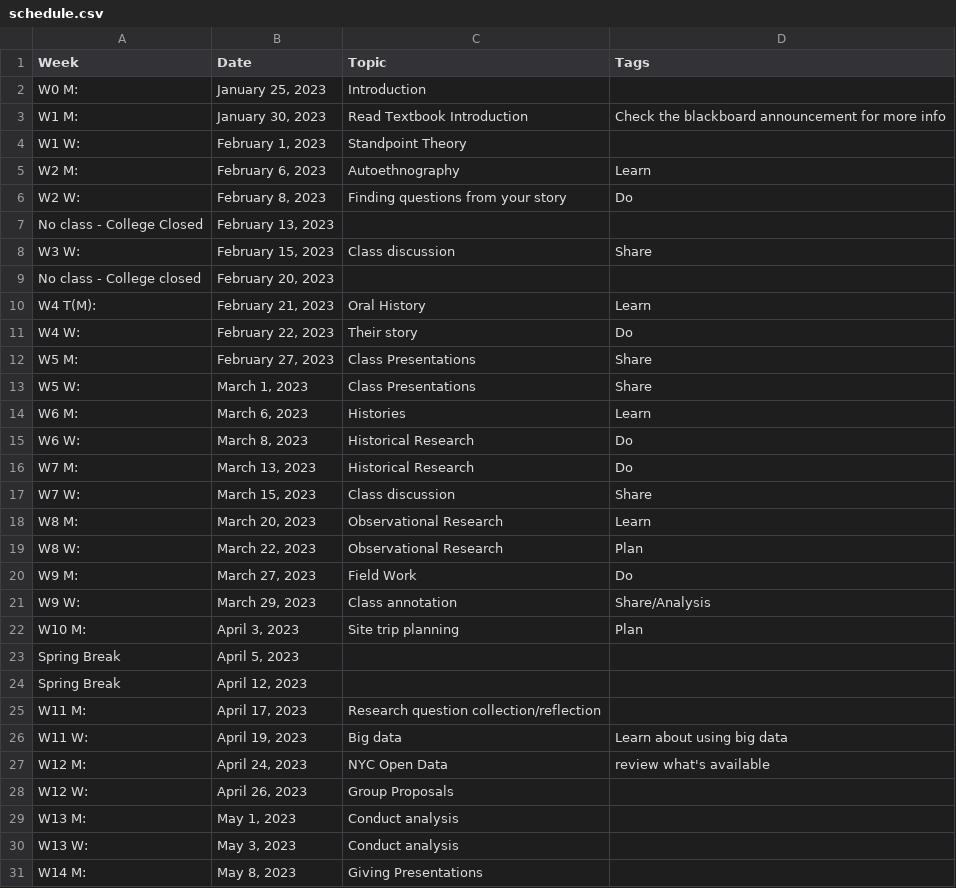
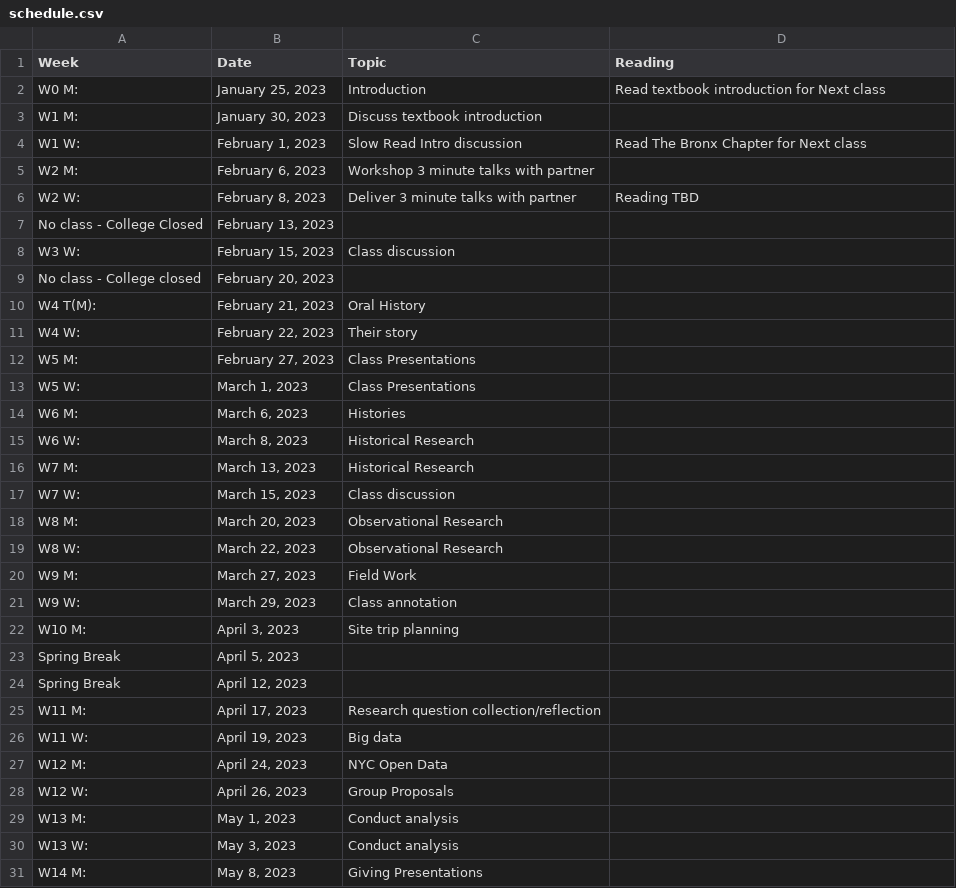
Before and after one commit to CrumpLab/peopleofnyc, a CSV file: schedule.csv, drawn as a sheet; only a part is shown.

```diff
--- a/schedule.csv
+++ b/schedule.csv
@@ -1,23 +1,23 @@
-Week,Date,Topic,Tags
-W0 M:,"January 25, 2023",Introduction,
-W1  M:,"January 30, 2023",Read Textbook Introduction,Check the blackboard announcement for more info
-W1 W:,"February 1, 2023",Standpoint Theory,
-W2 M:,"February 6, 2023",Autoethnography,Learn
-W2 W:,"February 8, 2023",Finding questions from your story,Do
+Week,Date,Topic,Reading
+W0 M:,"January 25, 2023",Introduction,Read textbook introduction for Next class
+W1  M:,"January 30, 2023",Discuss textbook introduction,
+W1 W:,"February 1, 2023",Slow Read Intro discussion,Read The Bronx Chapter for Next class
+W2 M:,"February 6, 2023",Workshop 3 minute talks with partner,
+W2 W:,"February 8, 2023",Deliver 3 minute talks with partner,Reading TBD
 No class - College Closed,"February 13, 2023",,
-W3 W:,"February 15, 2023",Class discussion,Share
+W3 W:,"February 15, 2023",Class discussion,
 No class - College closed,"February 20, 2023",,
-W4 T(M):,"February 21, 2023",Oral History,Learn
-W4 W:,"February 22, 2023",Their story,Do
-W5 M:,"February 27, 2023",Class Presentations,Share
-W5 W:,"March 1, 2023",Class Presentations,Share
-W6 M:,"March 6, 2023",Histories,Learn
-W6 W:,"March 8, 2023",Historical Research,Do
-W7 M:,"March 13, 2023",Historical Research,Do
-W7 W:,"March 15, 2023",Class discussion,Share
-W8 M:,"March 20, 2023",Observational Research,Learn
-W8 W:,"March 22, 2023",Observational Research,Plan
-W9 M:,"March 27, 2023",Field Work,Do
-W9 W:,"March 29, 2023",Class annotation,Share/Analysis
-W10 M:,"April 3, 2023",Site trip planning,Plan
+W4 T(M):,"February 21, 2023",Oral History,
+W4 W:,"February 22, 2023",Their story,
+W5 M:,"February 27, 2023",Class Presentations,
+W5 W:,"March 1, 2023",Class Presentations,
+W6 M:,"March 6, 2023",Histories,
+W6 W:,"March 8, 2023",Historical Research,
+W7 M:,"March 13, 2023",Historical Research,
+W7 W:,"March 15, 2023",Class discussion,
+W8 M:,"March 20, 2023",Observational Research,
+W8 W:,"March 22, 2023",Observational Research,
+W9 M:,"March 27, 2023",Field Work,
+W9 W:,"March 29, 2023",Class annotation,
+W10 M:,"April 3, 2023",Site trip planning,
 Spring Break,"April 5, 2023",,
@@ -25,4 +25,4 @@ Spring Break,"April 12, 2023",,
 W11 M:,"April 17, 2023",Research question collection/reflection,
-W11 W:,"April 19, 2023",Big data,Learn about using big data
-W12 M:,"April 24, 2023",NYC Open Data,review what's available
+W11 W:,"April 19, 2023",Big data,
+W12 M:,"April 24, 2023",NYC Open Data,
 W12 W:,"April 26, 2023",Group Proposals,
```
Also changed, not shown: 53 other files.
